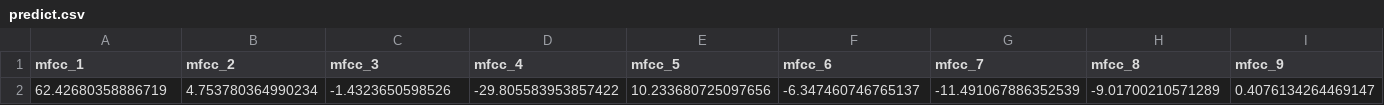
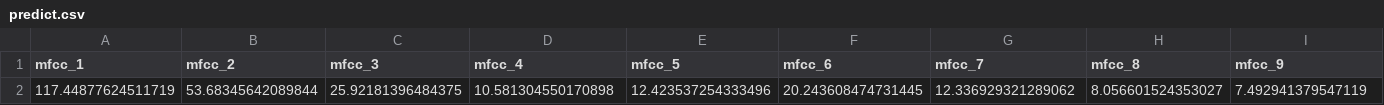
Before and after one commit to sashimi-oss/mfcc, a CSV file: predict.csv, drawn as a sheet; only a part is shown; removed rows and columns are numbered as before the commit, all else as after; rows hold the shown columns only; the diff names each change by its address in the sheet, - before the commit and + after, or states it on an @@ line.

```diff
--- a/predict.csv
+++ b/predict.csv
-row 2: 62.42680358886719 | 4.753780364990234 | -1.4323650598526 | -29.805583953857422 | 10.233680725097656 | -6.347460746765137 | -11.491067886352539 | -9.01700210571289 | 0.4076134264469147
+row 2: 117.44877624511719 | 53.68345642089844 | 25.92181396484375 | 10.581304550170898 | 12.423537254333496 | 20.243608474731445 | 12.336929321289062 | 8.056601524353027 | 7.492941379547119
```
Also changed, not shown: 7 other files.
